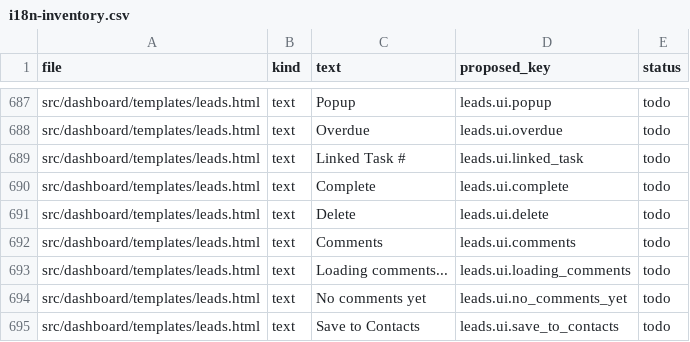
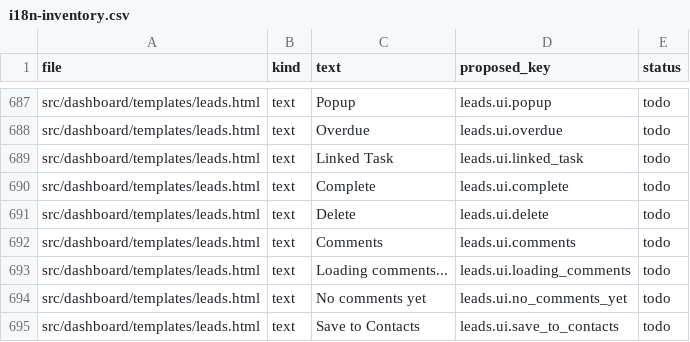
Before and after one commit to Yazan327/L-manager, a CSV file: documentation/i18n-inventory.csv, drawn as a sheet; only a part is shown, gaps mark what is left out; the diff covers the shown part only.

```diff
--- a/documentation/i18n-inventory.csv
+++ b/documentation/i18n-inventory.csv
@@ -688,3 +688,3 @@ src/dashboard/templates/leads.html,text,Popup,leads.ui.popup,todo
 src/dashboard/templates/leads.html,text,Overdue,leads.ui.overdue,todo
-src/dashboard/templates/leads.html,text,Linked Task #,leads.ui.linked_task,todo
+src/dashboard/templates/leads.html,text,Linked Task,leads.ui.linked_task,todo
 src/dashboard/templates/leads.html,text,Complete,leads.ui.complete,todo
```
Also changed, not shown: 8 added rows and 1 edited cell elsewhere in this file, 8 other files.
